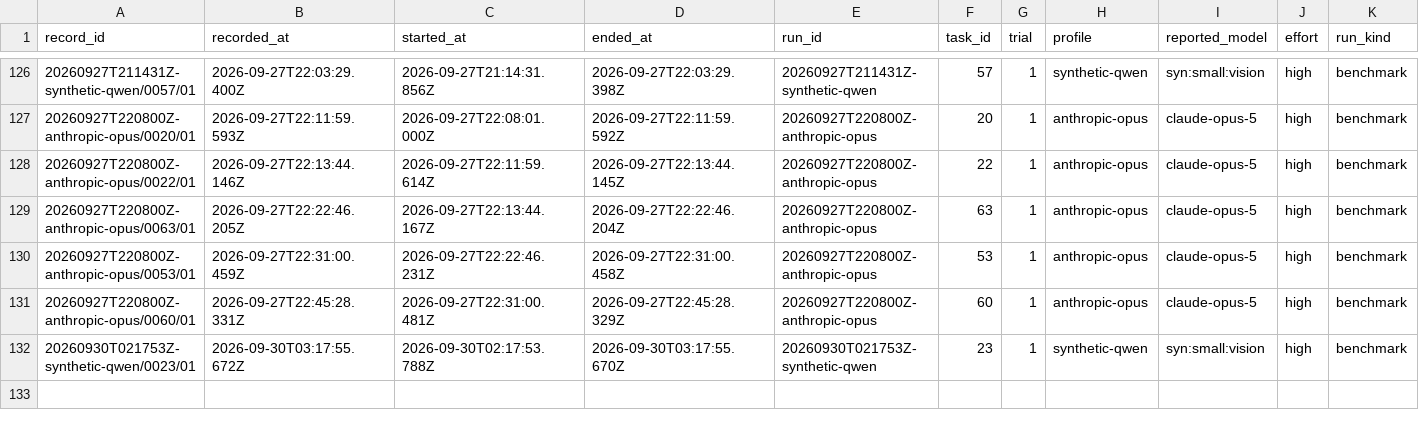
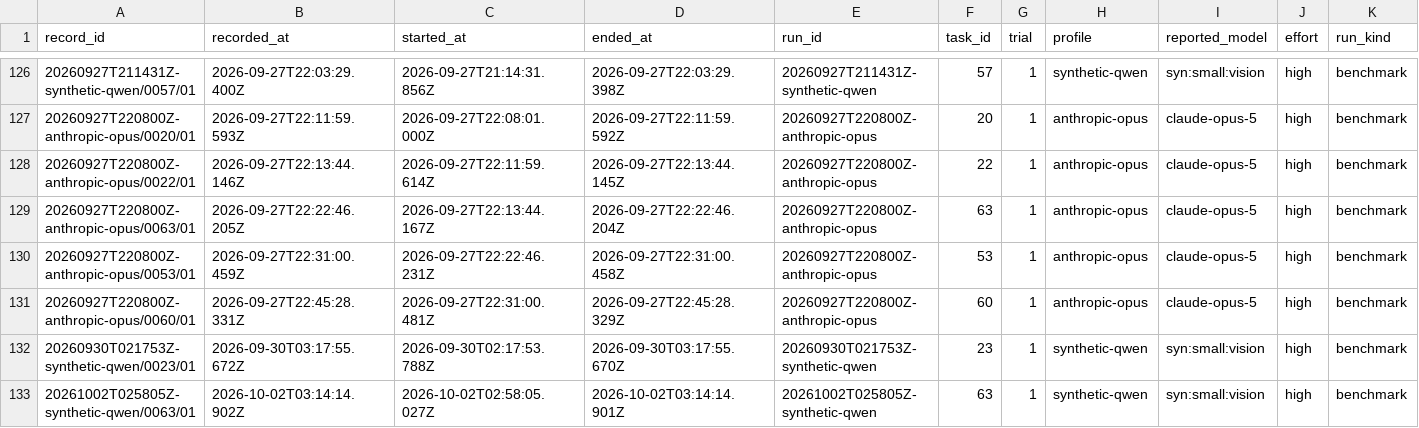
Before and after one commit to midspiral/lemmascript-dafny-benchmark-runs, a CSV file: records/trials.csv, drawn as a sheet; only a part is shown, gaps mark what is left out; rows hold the shown columns only; the diff names each change by its address in the sheet, - before the commit and + after, or states it on an @@ line.

Commit message:
qwen passed

```diff
--- a/records/trials.csv
+++ b/records/trials.csv
+row 133: 20261002T025805Z-synthetic-qwen/0063/01 | 2026-10-02T03:14:14.902Z | 2026-10-02T02:58:05.027Z | 2026-10-02T03:14:14.901Z | 20261002T025805Z-synthetic-qwen | 63 | 1 | synthetic-qwen | syn:small:vision | high | benchmark
```
Also changed, not shown: records/locs.csv, records/usage.csv.
